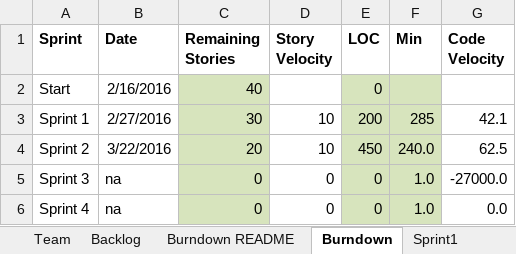
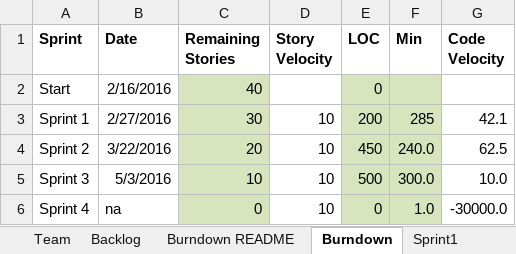
Before and after one commit to MKP21/Gedcom-Parser-CS555, an Excel workbook: ASDKMDMPPD.xlsx, sheet Burndown, drawn as a sheet; values as stored, in another font and other column widths than the file's, no borders; charts and pictures not drawn; the diff names each change by its address in the sheet, - before the commit and + after, or states it on an @@ line.

```diff
--- a/ASDKMDMPPD.xlsx (sheet Burndown)
+++ b/ASDKMDMPPD.xlsx (sheet Burndown)
-B5 (Date): na
+B5 (Date): 5/3/2016
-C5 (Remaining Stories): 0
+C5 (Remaining Stories): 10
-D5:D6 (Story Velocity): 0
+D5:D6 (Story Velocity): 10
-E5 (LOC): 0
+E5 (LOC): 500
-F5 (Min): 1.0
+F5 (Min): 300.0
-G5 (Code Velocity): -27000.0
+G5 (Code Velocity): 10.0
-G6 (Code Velocity): 0.0
+G6 (Code Velocity): -30000.0
```
Also changed, not shown: sheet Sprint4, sheet Sprint3, sheet Backlog, charts or pictures.
